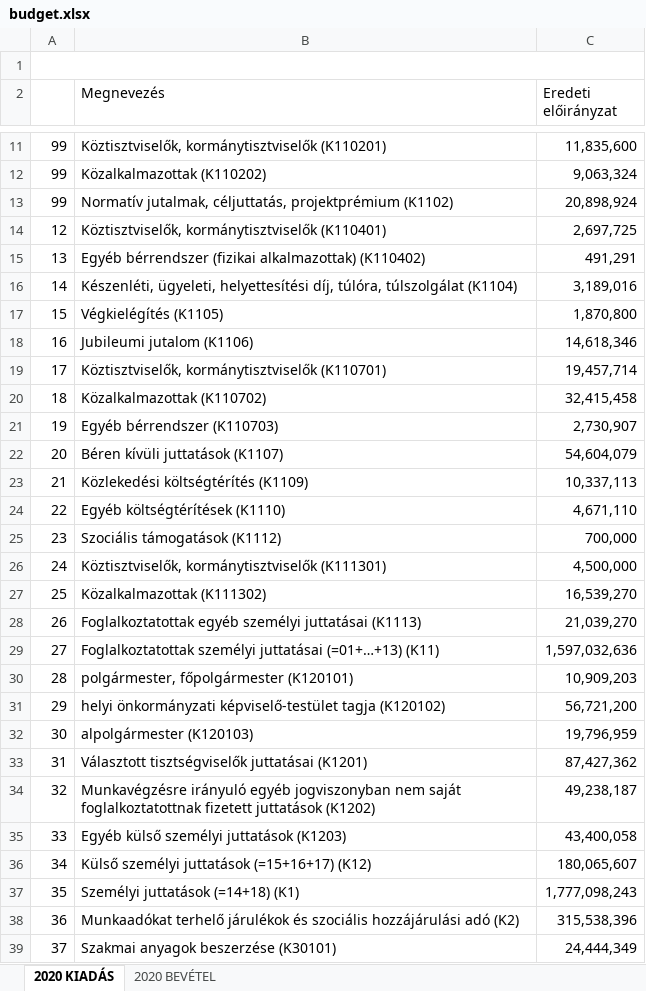
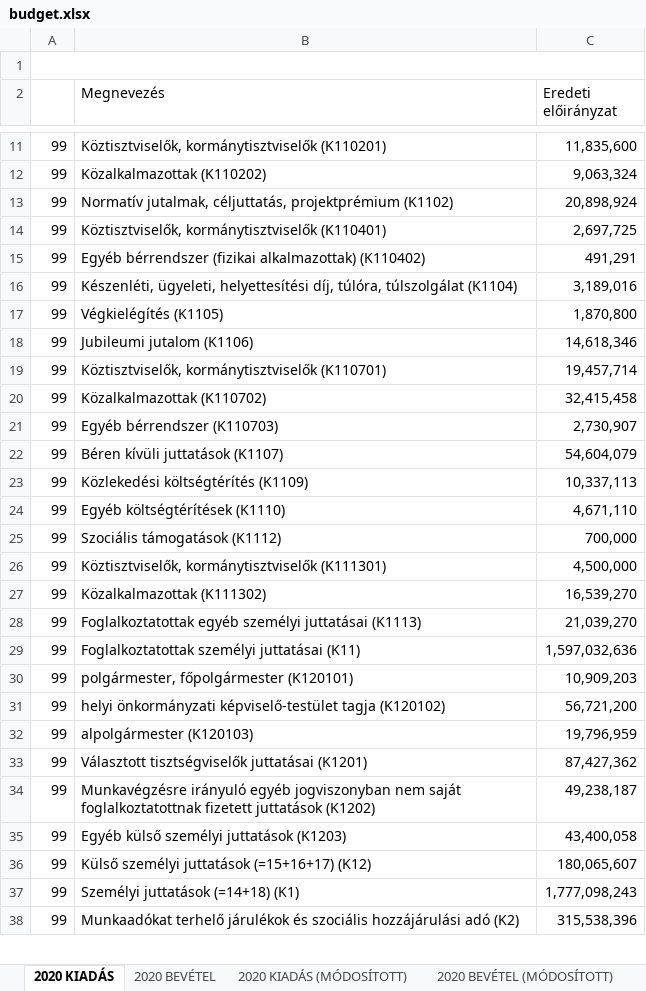
Before and after one commit to k-monitor/onkormanyzati-koltsegvetes-v2, an Excel workbook: input/budget.xlsx, sheet 2020 KIADÁS, drawn as a sheet; only a part is shown, gaps mark what is left out; values as stored, in another font and other column widths than the file's, no cell formats; removed rows and columns are numbered as before the commit, all else as after; the diff covers the shown part only; the diff names each change by its address in the sheet, - before the commit and + after, or states it on an @@ line.

```diff
--- a/input/budget.xlsx (sheet 2020 KIADÁS)
+++ b/input/budget.xlsx (sheet 2020 KIADÁS)
+sheet tab: 2020 KIADÁS (MÓDOSÍTOTT)
+sheet tab: 2020 BEVÉTEL (MÓDOSÍTOTT)
-A14: 12
+A14: 99
-A15: 13
+A15: 99
-A16: 14
+A16: 99
-A17: 15
+A17: 99
-A18: 16
+A18: 99
-A19: 17
+A19: 99
-A20: 18
+A20: 99
-A21: 19
+A21: 99
-A22: 20
+A22: 99
-A23: 21
+A23: 99
-A24: 22
+A24: 99
-A25: 23
+A25: 99
-A26: 24
+A26: 99
-A27: 25
+A27: 99
-A28: 26
+A28: 99
-A29: 27
+A29: 99
-B29 (Megnevezés): …személyi juttatásai (=01+…+13) (K11)
+B29 (Megnevezés): …személyi juttatásai (K11)
-A30: 28
+A30: 99
-A31: 29
+A31: 99
-A32: 30
+A32: 99
-A33: 31
+A33: 99
-A34: 32
+A34: 99
-A35: 33
+A35: 99
-A36: 34
+A36: 99
-A37: 35
+A37: 99
-A38: 36
+A38: 99
-row 39: 37 | Szakmai anyagok beszerzése (K30101) | 24,444,349
```
Also changed, not shown: 112 added rows, 35 removed rows and 84 edited cells elsewhere in this sheet, sheet 2020 BEVÉTEL, cell formats, formulas that keep their value, charts or pictures.
